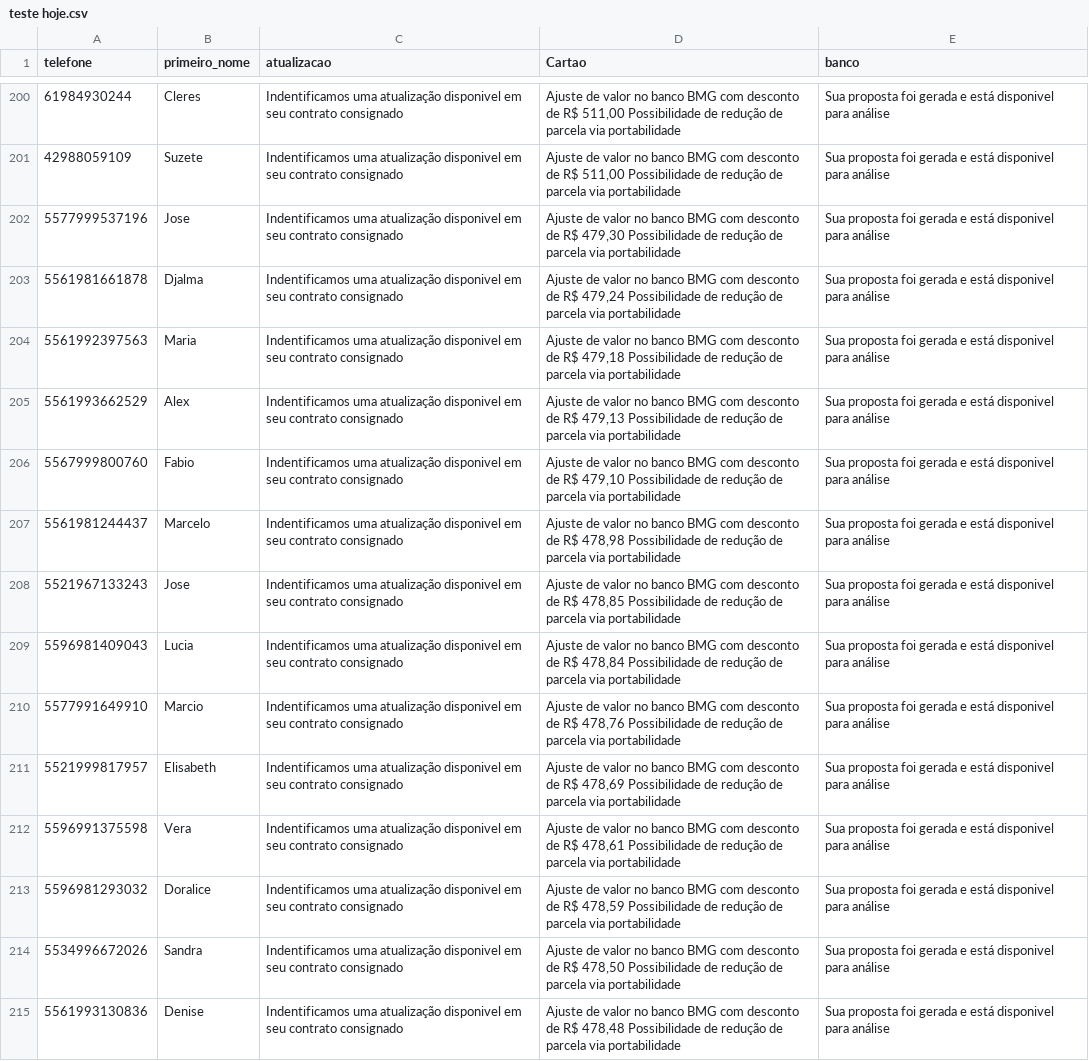
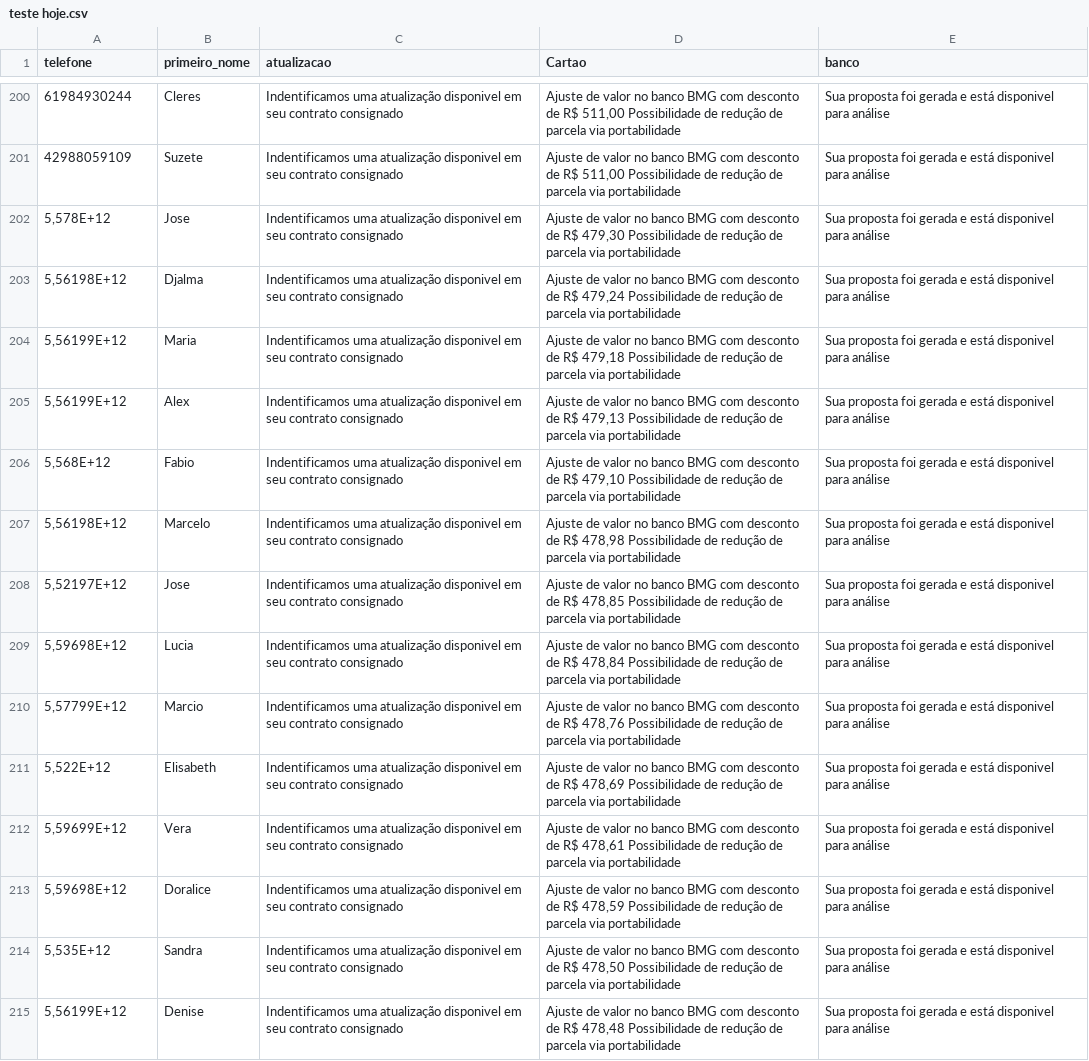
Before and after one commit to liberafacilpromotora-sketch/comprap, a CSV file: teste hoje.csv, drawn as a sheet; only a part is shown, gaps mark what is left out; the diff covers the shown part only; the diff names each change by its address in the sheet, - before the commit and + after, or states it on an @@ line.

Commit message:
Add files via upload

```diff
--- a/teste hoje.csv
+++ b/teste hoje.csv
-A202 (telefone): 5577999537196
+A202 (telefone): 5,578E+12
-A203 (telefone): 5561981661878
+A203 (telefone): 5,56198E+12
-A204 (telefone): 5561992397563
+A204 (telefone): 5,56199E+12
-A205 (telefone): 5561993662529
+A205 (telefone): 5,56199E+12
-A206 (telefone): 5567999800760
+A206 (telefone): 5,568E+12
-A207 (telefone): 5561981244437
+A207 (telefone): 5,56198E+12
-A208 (telefone): 5521967133243
+A208 (telefone): 5,52197E+12
-A209 (telefone): 5596981409043
+A209 (telefone): 5,59698E+12
-A210 (telefone): 5577991649910
+A210 (telefone): 5,57799E+12
-A211 (telefone): 5521999817957
+A211 (telefone): 5,522E+12
-A212 (telefone): 5596991375598
+A212 (telefone): 5,59699E+12
-A213 (telefone): 5596981293032
+A213 (telefone): 5,59698E+12
-A214 (telefone): 5534996672026
+A214 (telefone): 5,535E+12
-A215 (telefone): 5561993130836
+A215 (telefone): 5,56199E+12
```
Also changed, not shown: 86 edited cells elsewhere in this file.
